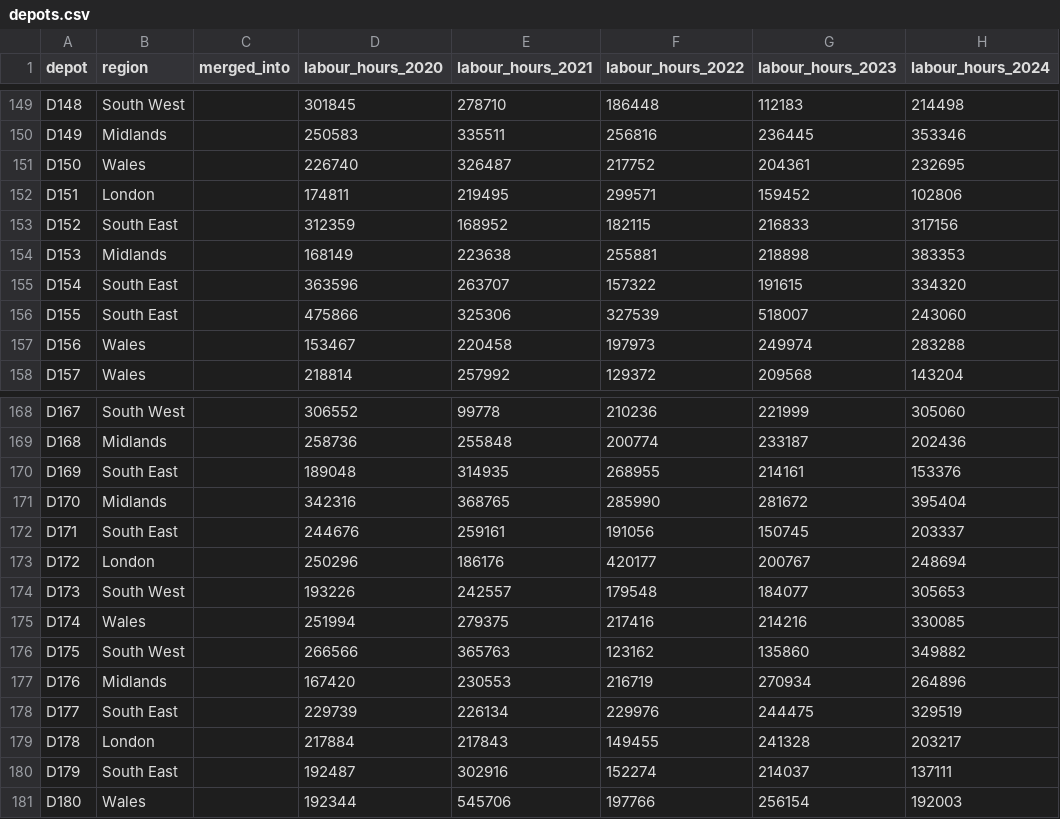
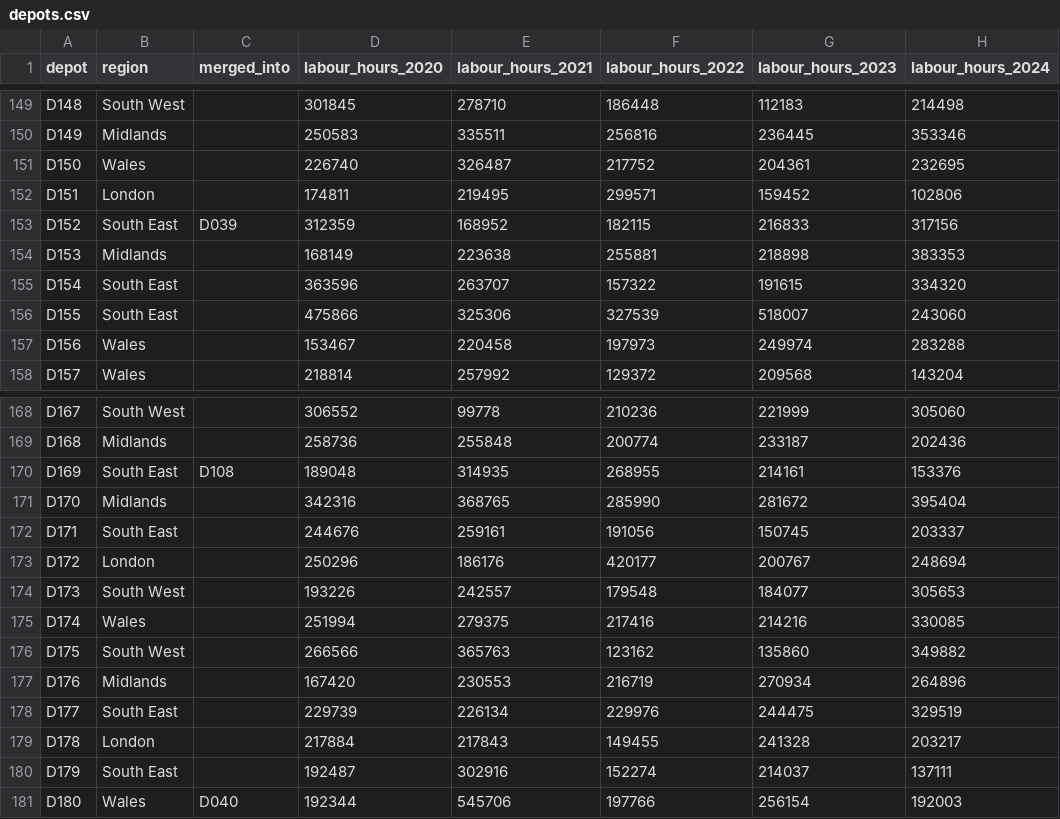
Before and after one commit to ampope92-hub/depot_incidents, a CSV file: environment/data/depots.csv, drawn as a sheet; only a part is shown, gaps mark what is left out; the diff covers the shown part only; the diff names each change by its address in the sheet, - before the commit and + after, or states it on an @@ line.

```diff
--- a/environment/data/depots.csv
+++ b/environment/data/depots.csv
-C153 (merged_into): (empty)
+C153 (merged_into): D039
-C170 (merged_into): (empty)
+C170 (merged_into): D108
-C181 (merged_into): (empty)
+C181 (merged_into): D040
```
Also changed, not shown: 13 edited cells elsewhere in this file, environment/data/insurer_claims.csv, 20 other files.
